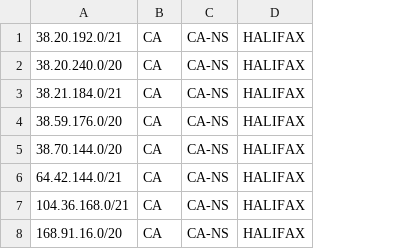
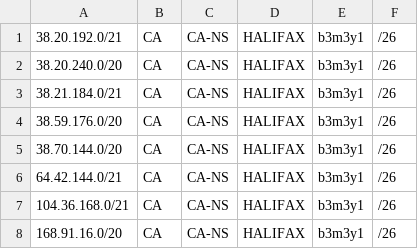
Before and after one commit to Purple-Cow-Internet/PC-IP-Geofeed, a CSV file: geofeed.csv, drawn as a sheet; the diff names each change by its address in the sheet, - before the commit and + after, or states it on an @@ line.

Commit message:
Update geofeed.csv

```diff
--- a/geofeed.csv
+++ b/geofeed.csv
+column E, rows 1-8: all b3m3y1
+column F, rows 1-8: all /26
```
